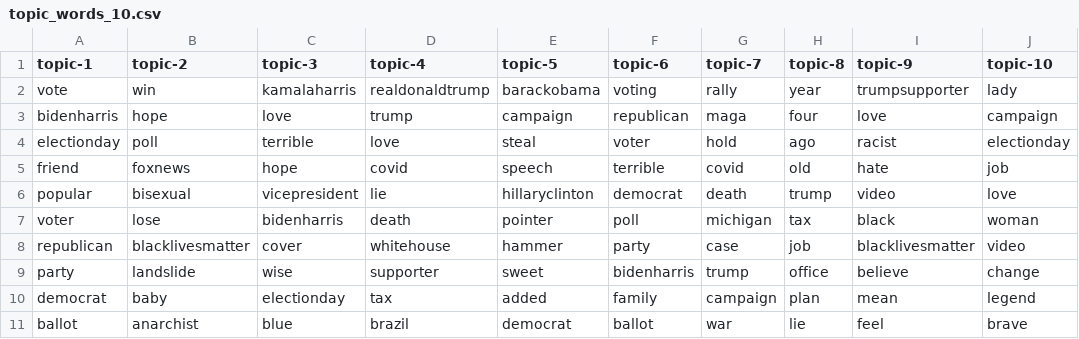
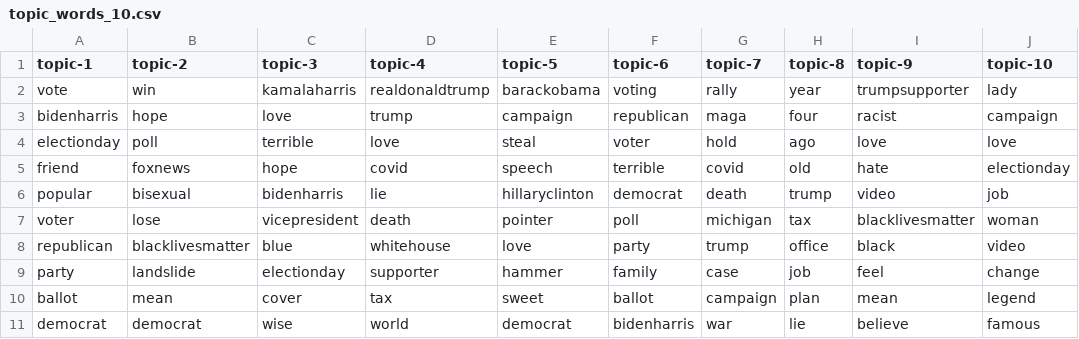
Before and after one commit to edubu2/metis-project4, a CSV file: etc/topic-words/topic_words_10.csv, drawn as a sheet; only a part is shown; the diff covers the shown part only.

```diff
--- a/etc/topic-words/topic_words_10.csv
+++ b/etc/topic-words/topic_words_10.csv
@@ -2,10 +2,10 @@ topic-1,topic-2,topic-3,topic-4,topic-5,topic-6,topic-7,topic-8,topic-9,topic-10
 vote,win,kamalaharris,realdonaldtrump,barackobama,voting,rally,year,trumpsupporter,lady
-bidenharris,hope,love,trump,campaign,republican,maga,four,love,campaign
-electionday,poll,terrible,love,steal,voter,hold,ago,racist,electionday
-friend,foxnews,hope,covid,speech,terrible,covid,old,hate,job
-popular,bisexual,vicepresident,lie,hillaryclinton,democrat,death,trump,video,love
-voter,lose,bidenharris,death,pointer,poll,michigan,tax,black,woman
-republican,blacklivesmatter,cover,whitehouse,hammer,party,case,job,blacklivesmatter,video
-party,landslide,wise,supporter,sweet,bidenharris,trump,office,believe,change
-democrat,baby,electionday,tax,added,family,campaign,plan,mean,legend
-ballot,anarchist,blue,brazil,democrat,ballot,war,lie,feel,brave
+bidenharris,hope,love,trump,campaign,republican,maga,four,racist,campaign
+electionday,poll,terrible,love,steal,voter,hold,ago,love,love
+friend,foxnews,hope,covid,speech,terrible,covid,old,hate,electionday
+popular,bisexual,bidenharris,lie,hillaryclinton,democrat,death,trump,video,job
+voter,lose,vicepresident,death,pointer,poll,michigan,tax,blacklivesmatter,woman
+republican,blacklivesmatter,blue,whitehouse,love,party,trump,office,black,video
+party,landslide,electionday,supporter,hammer,family,case,job,feel,change
+ballot,mean,cover,tax,sweet,ballot,campaign,plan,mean,legend
+democrat,democrat,wise,world,democrat,bidenharris,war,lie,believe,famous
```
Also changed, not shown: 1 added row, 1 removed row and 56 edited cells elsewhere in this file, etc/topic-words/topic_words_07.csv, etc/topic-words/topic_words_08.csv, 8 other files.
